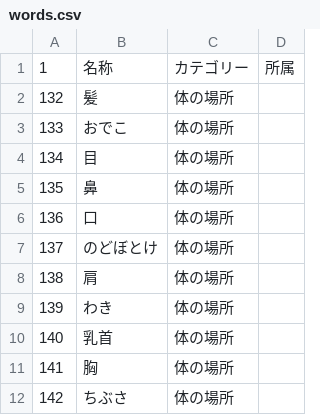
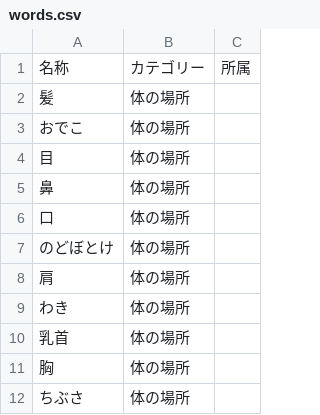
Before and after one commit to ekicyou/pasta-rs, a CSV file: crates/macro-test/dic/words.csv, drawn as a sheet; only a part is shown; the diff names each change by its address in the sheet, - before the commit and + after, or states it on an @@ line.

```diff
--- a/crates/macro-test/dic/words.csv
+++ b/crates/macro-test/dic/words.csv
-column A, rows 1-12: 1 | 132 | 133 | 134 | 135 | 136 | 137 | 138 | 139 | 140 | 141 | 142
```
Also changed, not shown: crates/macro-test/dic/sakuhin.csv, 6 other files.
